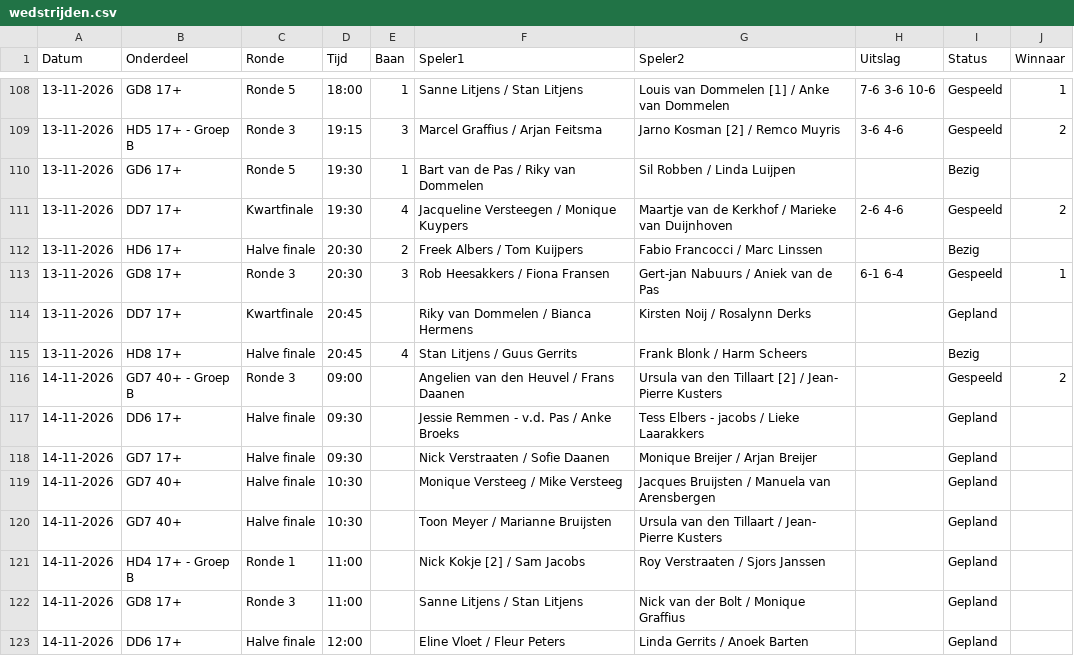
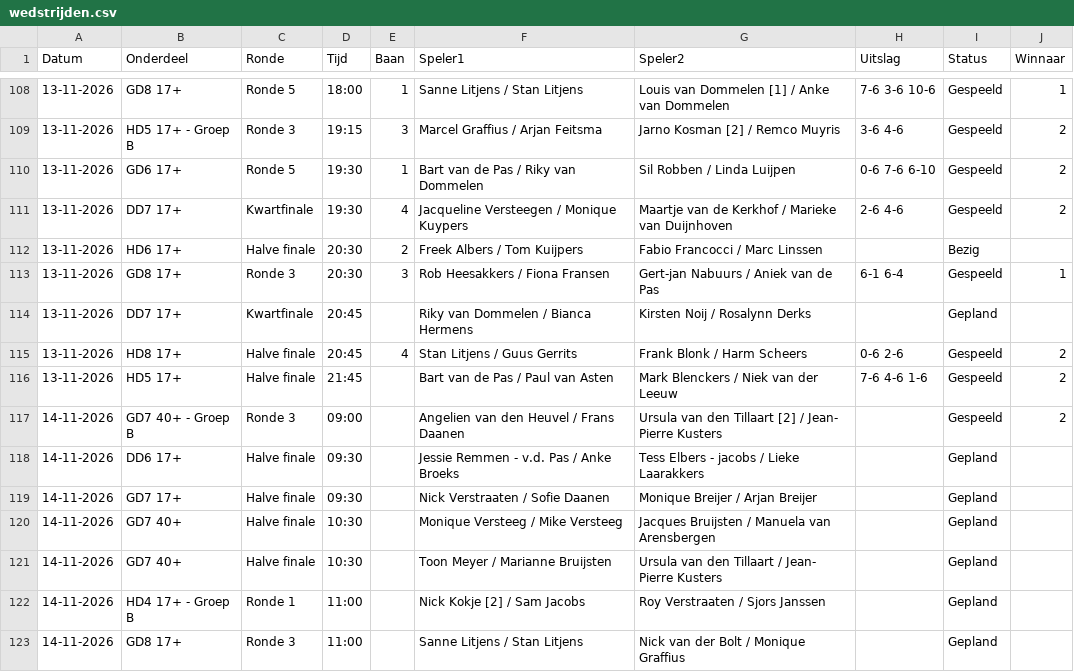
Before and after one commit to Frank2601/nick-fleuren-open, a CSV file: wedstrijden.csv, drawn as a sheet; only a part is shown, gaps mark what is left out; the shorter side is filled out with more unchanged rows.

Commit message:
Uitslagen bijgewerkt 22:06

```diff
--- a/wedstrijden.csv
+++ b/wedstrijden.csv
@@ -109,3 +109,3 @@ Datum,Onderdeel,Ronde,Tijd,Baan,Speler1,Speler2,Uitslag,Status,Winnaar
 13-11-2026,HD5 17+ - Groep B,Ronde 3,19:15,3,Marcel Graffius / Arjan Feitsma,Jarno Kosman [2] / Remco Muyris,3-6 4-6,Gespeeld,2
-13-11-2026,GD6 17+,Ronde 5,19:30,1,Bart van de Pas / Riky van Dommelen,Sil Robben / Linda Luijpen,,Bezig,
+13-11-2026,GD6 17+,Ronde 5,19:30,1,Bart van de Pas / Riky van Dommelen,Sil Robben / Linda Luijpen,0-6 7-6 6-10,Gespeeld,2
 13-11-2026,DD7 17+,Kwartfinale,19:30,4,Jacqueline Versteegen / Monique Kuypers,Maartje van de Kerkhof / Marieke van Duijnhoven,2-6 4-6,Gespeeld,2
@@ -114,3 +114,4 @@ Datum,Onderdeel,Ronde,Tijd,Baan,Speler1,Speler2,Uitslag,Status,Winnaar
 13-11-2026,DD7 17+,Kwartfinale,20:45,,Riky van Dommelen / Bianca Hermens,Kirsten Noij / Rosalynn Derks,,Gepland,
-13-11-2026,HD8 17+,Halve finale,20:45,4,Stan Litjens / Guus Gerrits,Frank Blonk / Harm Scheers,,Bezig,
+13-11-2026,HD8 17+,Halve finale,20:45,4,Stan Litjens / Guus Gerrits,Frank Blonk / Harm Scheers,0-6 2-6,Gespeeld,2
+13-11-2026,HD5 17+,Halve finale,21:45,,Bart van de Pas / Paul van Asten,Mark Blenckers / Niek van der Leeuw,7-6 4-6 1-6,Gespeeld,2
 14-11-2026,GD7 40+ - Groep B,Ronde 3,09:00,,Angelien van den Heuvel / Frans Daanen,Ursula van den Tillaart [2] / Jean- Pierre Kusters,,Gespeeld,2
```
